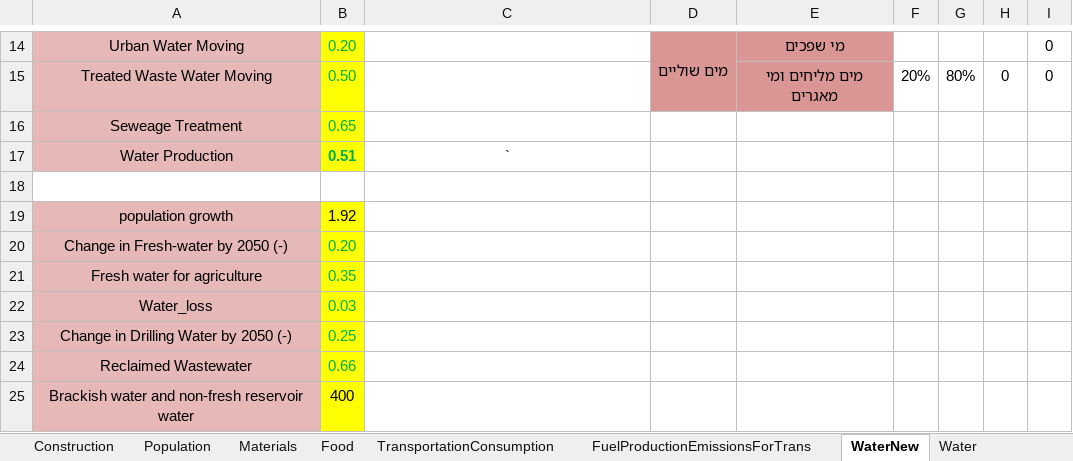
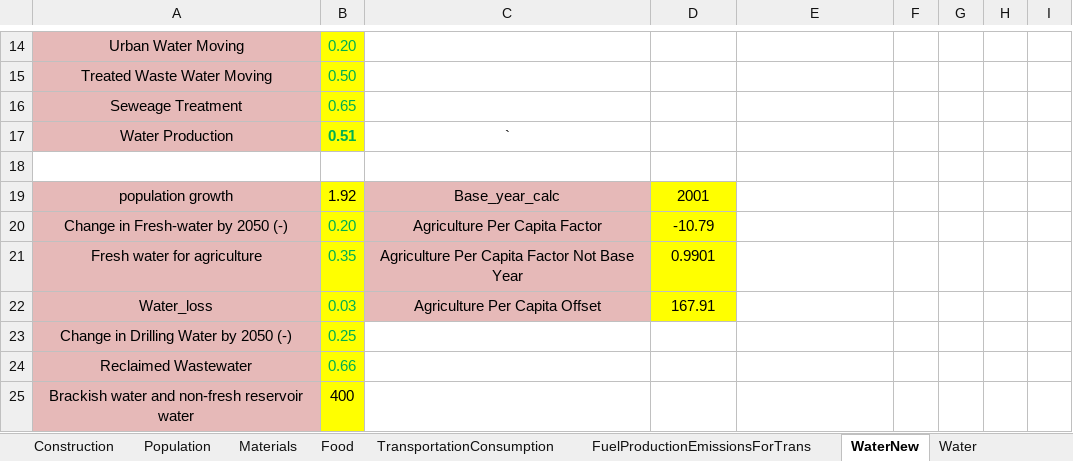
Before and after one commit to LidorTzur/NewVersionCities_Partial, an Excel workbook: Data/Data.xlsx, sheet WaterNew, drawn as a sheet; only a part is shown, gaps mark what is left out; values as stored, in another font and other column widths than the file's, no borders; 1 other sheet too large or unreadable and not compared; removed rows and columns are numbered as before the commit, all else as after; the diff covers the shown part only; the diff names each change by its address in the sheet, - before the commit and + after, or states it on an @@ line.

Commit message:
more modolar and generic, the read_values changed by sectors, and the DataBase changed to be build on other DataBases

```diff
--- a/Data/Data.xlsx (sheet WaterNew)
+++ b/Data/Data.xlsx (sheet WaterNew)
-D14: מים שוליים
+D14: (empty)
-D14:E14 fill: #D99694
+D14:E14 fill: none
-D14:D15 merged
-E14: מי שפכים
+E14: (empty)
-I14: 0
+I14: (empty)
-row 15: Treated Waste Water Moving | 0.50 |  |  | מים מליחים ומי מאגרים | 20% | 80% | 0 | 0
+row 15: Treated Waste Water Moving | 0.50
-C19: (empty)
+C19: Base_year_calc
-C19:C22 fill: none
+C19:C22 fill: #E6B9B8
-D19: (empty)
+D19: 2001
-D19:D22 fill: none
+D19:D22 fill: #FFFF00
-C20: (empty)
+C20: Agriculture Per Capita Factor
-D20: (empty)
+D20: -10.79
-C21: (empty)
+C21: Agriculture Per Capita Factor Not Base Year
-D21: (empty)
+D21: 0.9901
-C22: (empty)
+C22: Agriculture Per Capita Offset
-D22: (empty)
+D22: 167.91
```
Also changed, not shown: 1 added row, 1 removed row, 23 edited cells, cell formats and merged cells elsewhere in this sheet, 8 other files.
